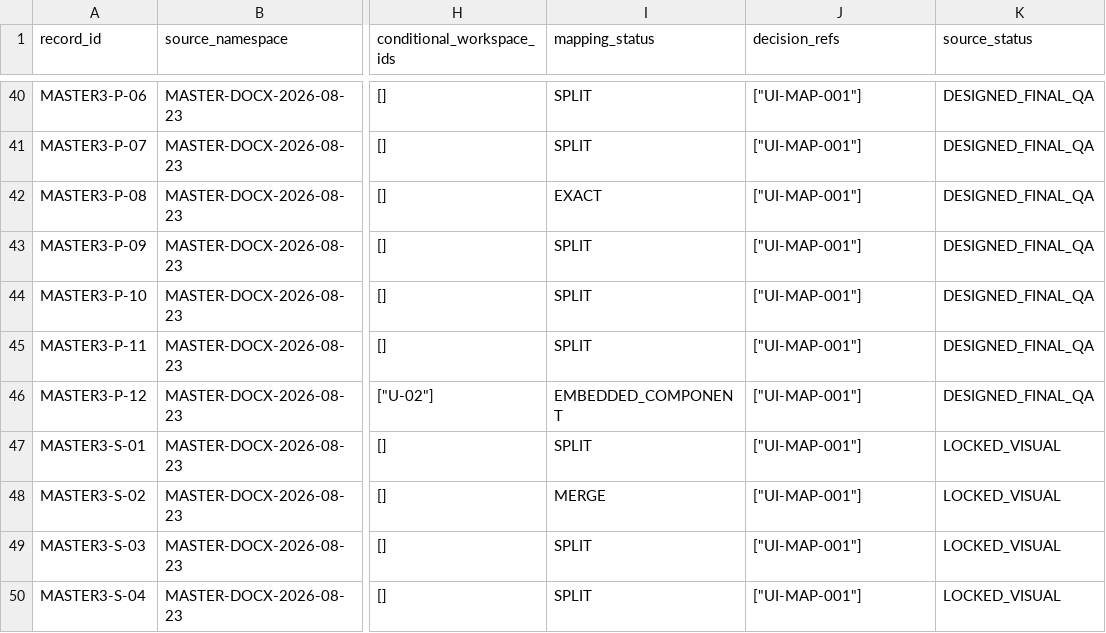
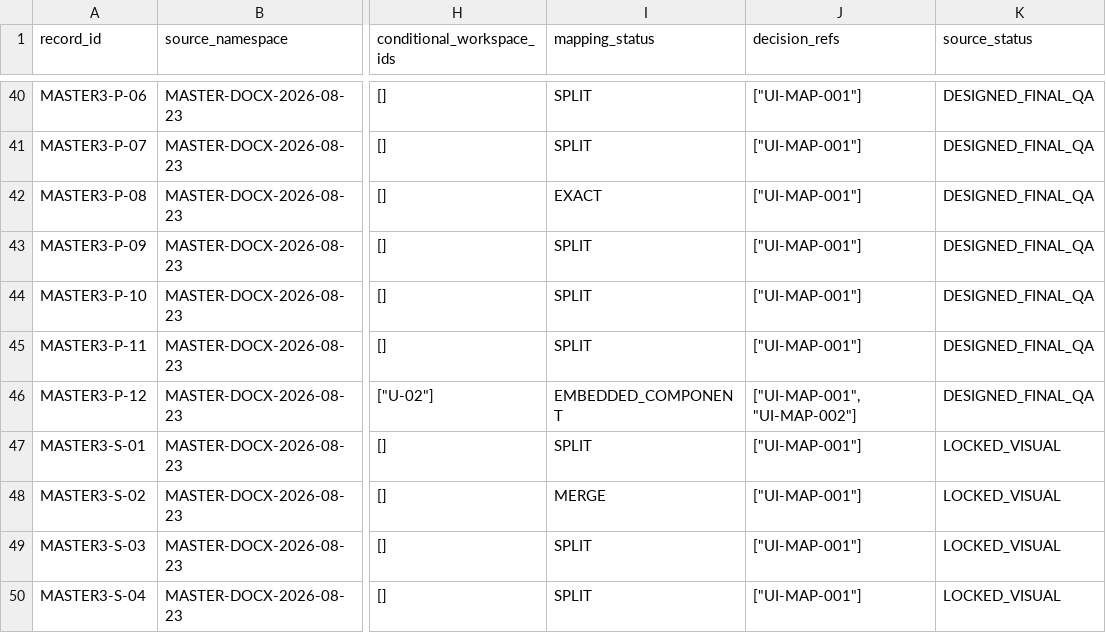
Before and after one commit to sinangym/GoymenERP, a CSV file: docs/ui/SCREEN_CATALOG.csv, drawn as a sheet; only a part is shown, gaps mark what is left out; the diff names each change by its address in the sheet, - before the commit and + after, or states it on an @@ line.

Commit message:
docs(ui): link P-12 to UI mapping decision

```diff
--- a/docs/ui/SCREEN_CATALOG.csv
+++ b/docs/ui/SCREEN_CATALOG.csv
-J46 (decision_refs): ["UI-MAP-001"]
+J46 (decision_refs): ["UI-MAP-001", "UI-MAP-002"]
```
Also changed, not shown: 1 other file.
